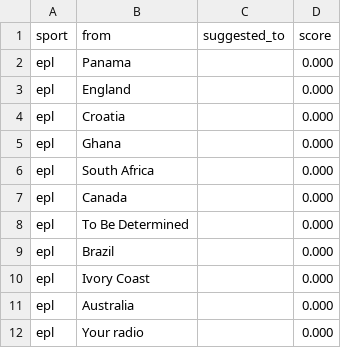
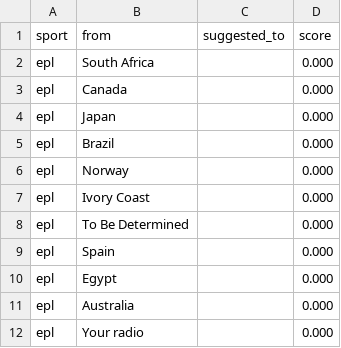
Before and after one commit to cterpening/What_Channel_Is_The_Game, a CSV file: alias_suggestions_epl.csv, drawn as a sheet.

```diff
--- a/alias_suggestions_epl.csv
+++ b/alias_suggestions_epl.csv
@@ -1,11 +1,11 @@
 sport,from,suggested_to,score
-epl,Panama,,0.000
-epl,England,,0.000
-epl,Croatia,,0.000
-epl,Ghana,,0.000
 epl,South Africa,,0.000
 epl,Canada,,0.000
+epl,Japan,,0.000
+epl,Brazil,,0.000
+epl,Norway,,0.000
+epl,Ivory Coast,,0.000
 epl,To Be Determined,,0.000
-epl,Brazil,,0.000
-epl,Ivory Coast,,0.000
+epl,Spain,,0.000
+epl,Egypt,,0.000
 epl,Australia,,0.000
```
Also changed, not shown: alias_suggestions_fifa_world.csv, alias_suggestions_mlb.csv, 4 other files.
